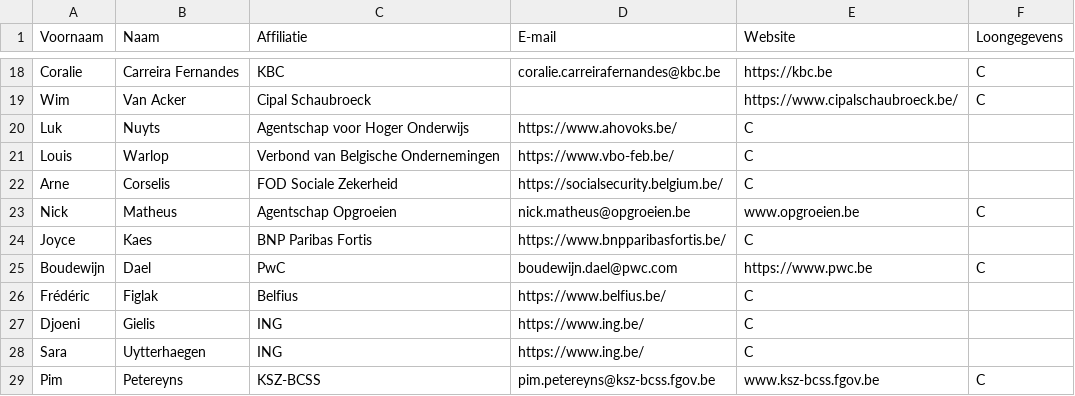
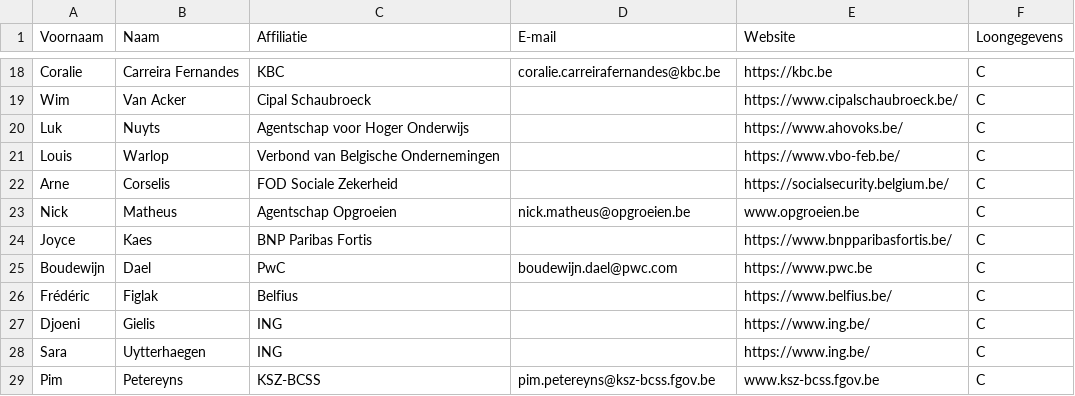
Before and after one commit to Informatievlaanderen/OSLOthema-loongegevens, a CSV file: stakeholders.csv, drawn as a sheet; only a part is shown, gaps mark what is left out.

Commit message:
Update stakeholders.csv
fix stakeholders

```diff
--- a/stakeholders.csv
+++ b/stakeholders.csv
@@ -19,11 +19,11 @@ Coralie;Carreira Fernandes;KBC;coralie.carreirafernandes@kbc.be;https://kbc.be;C
 Wim;Van Acker;Cipal Schaubroeck;;https://www.cipalschaubroeck.be/;C;
-Luk;Nuyts;Agentschap voor Hoger Onderwijs;https://www.ahovoks.be/;C;
-Louis;Warlop;Verbond van Belgische Ondernemingen;https://www.vbo-feb.be/;C;
-Arne;Corselis;FOD Sociale Zekerheid;https://socialsecurity.belgium.be/;C;
+Luk;Nuyts;Agentschap voor Hoger Onderwijs;;https://www.ahovoks.be/;C;
+Louis;Warlop;Verbond van Belgische Ondernemingen;;https://www.vbo-feb.be/;C;
+Arne;Corselis;FOD Sociale Zekerheid;;https://socialsecurity.belgium.be/;C;
 Nick;Matheus;Agentschap Opgroeien;nick.matheus@opgroeien.be;www.opgroeien.be;C;
-Joyce;Kaes;BNP Paribas Fortis;https://www.bnpparibasfortis.be/;C;
+Joyce;Kaes;BNP Paribas Fortis;;https://www.bnpparibasfortis.be/;C;
 Boudewijn;Dael;PwC;boudewijn.dael@pwc.com;https://www.pwc.be;C;
-Frédéric;Figlak;Belfius;https://www.belfius.be/;C;
-Djoeni;Gielis;ING;https://www.ing.be/;C;
-Sara;Uytterhaegen;ING;https://www.ing.be/;C;
+Frédéric;Figlak;Belfius;;https://www.belfius.be/;C;
+Djoeni;Gielis;ING;;https://www.ing.be/;C;
+Sara;Uytterhaegen;ING;;https://www.ing.be/;C;
 Pim;Petereyns;KSZ-BCSS;pim.petereyns@ksz-bcss.fgov.be;www.ksz-bcss.fgov.be;C;
```
